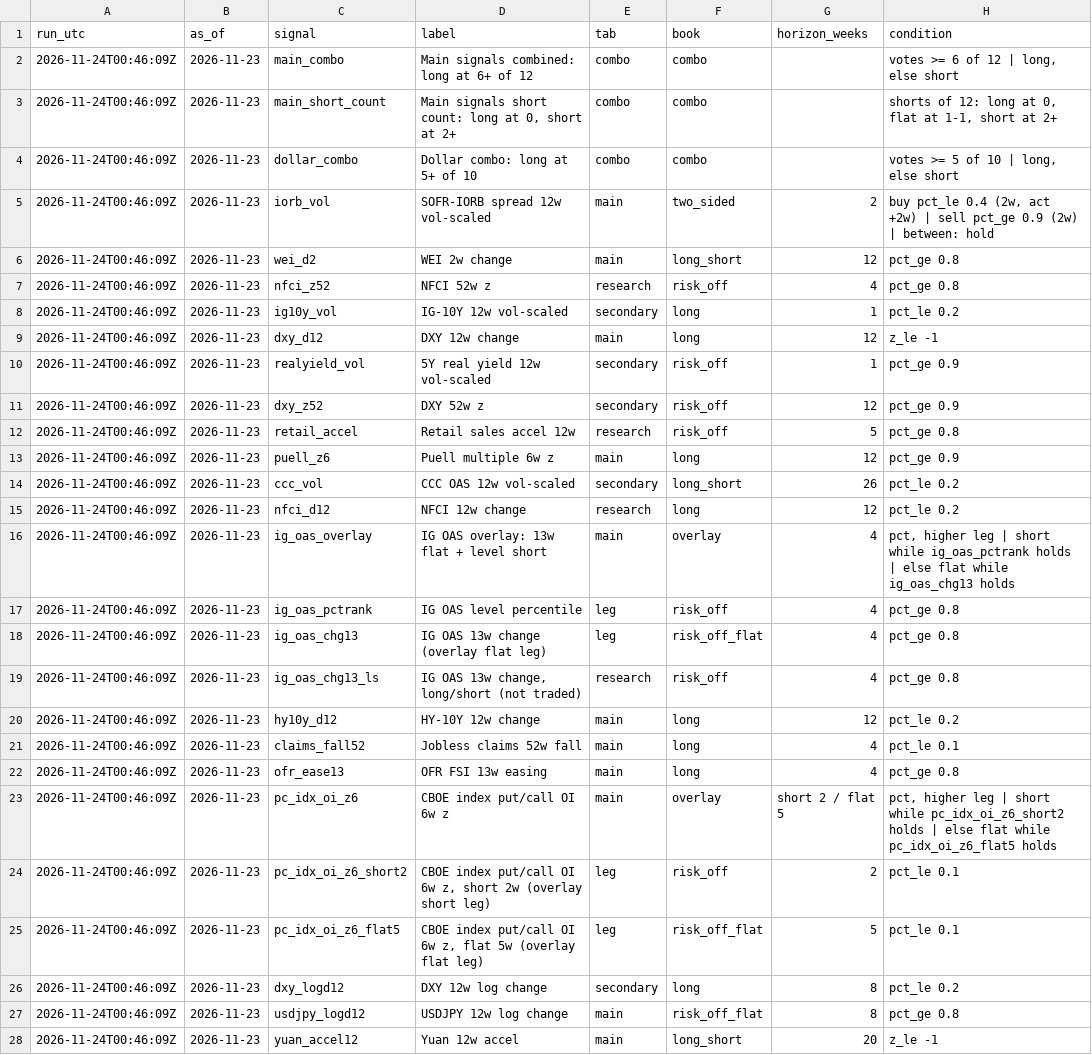
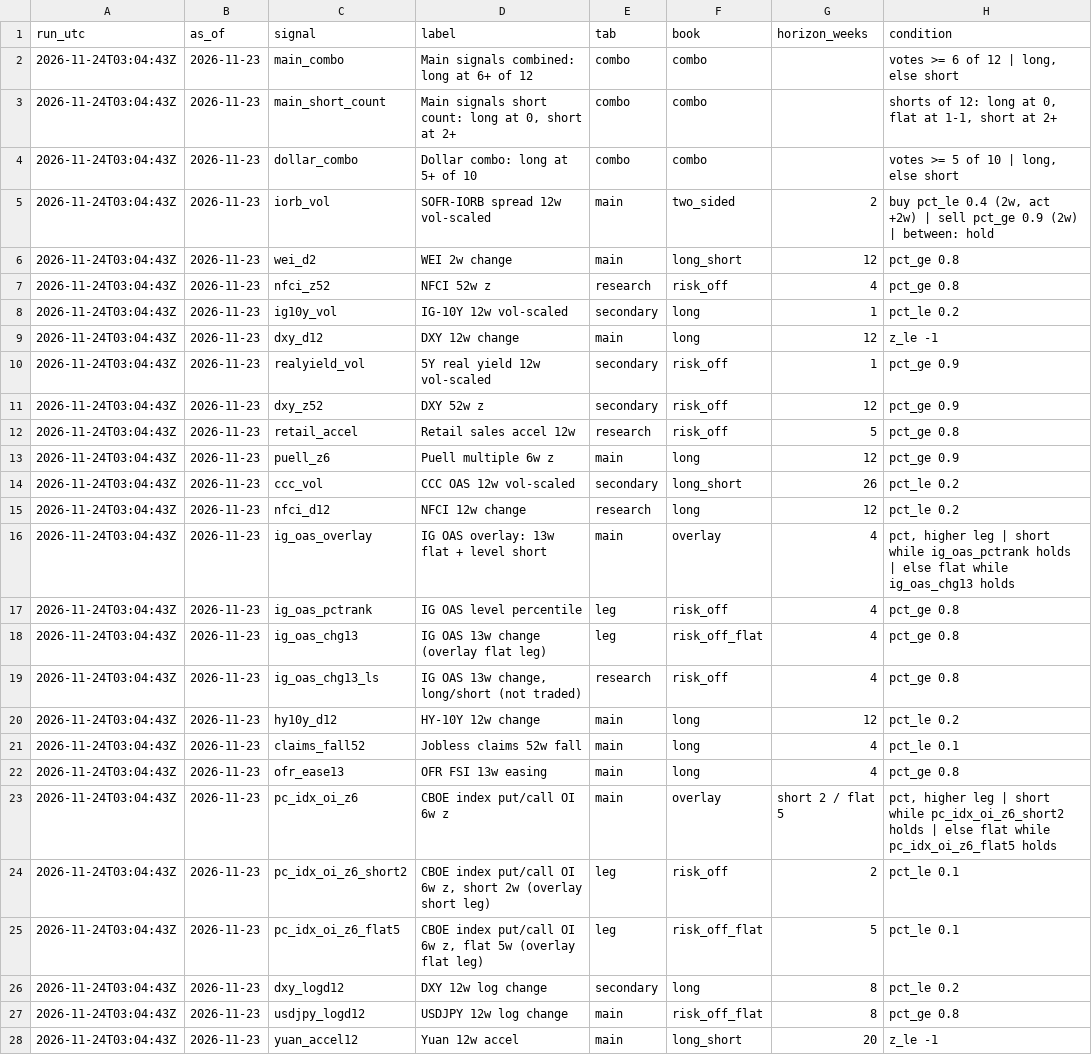
Before and after one commit to 3Jack1/btc-credit-dashboard, a CSV file: dashboard_state.csv, drawn as a sheet; only a part is shown; the diff covers the shown part only; the diff names each change by its address in the sheet, - before the commit and + after, or states it on an @@ line.

```diff
--- a/dashboard_state.csv
+++ b/dashboard_state.csv
-A2:A28 (run_utc): 2026-11-24T00:46:09Z
+A2:A28 (run_utc): 2026-11-24T03:04:43Z
```
Also changed, not shown: 14 edited cells elsewhere in this file, dashboard_signals.csv, 2 other files.
